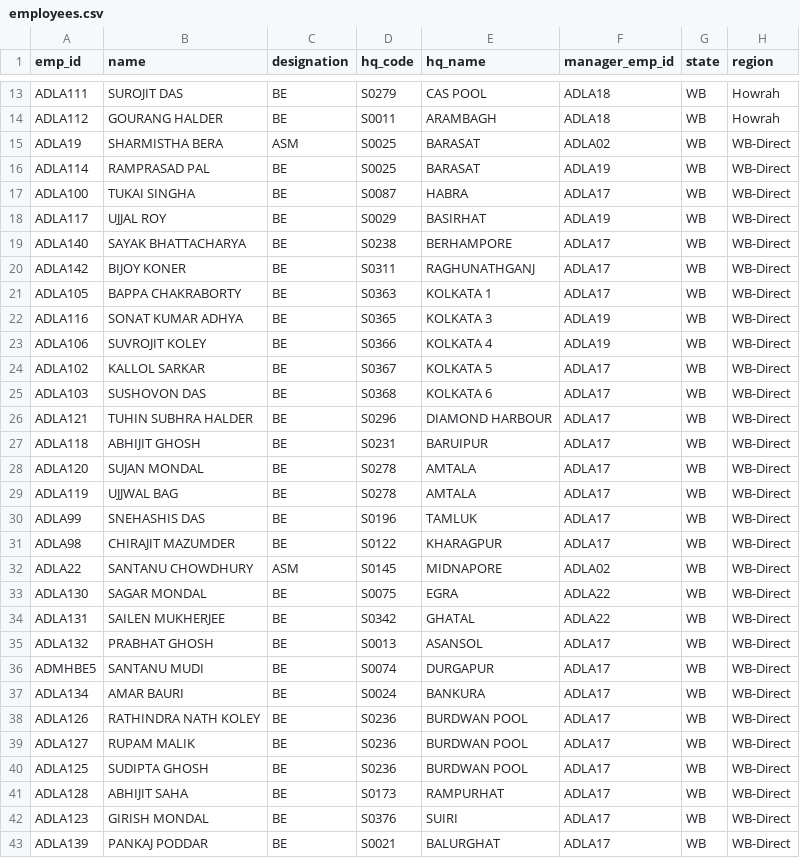
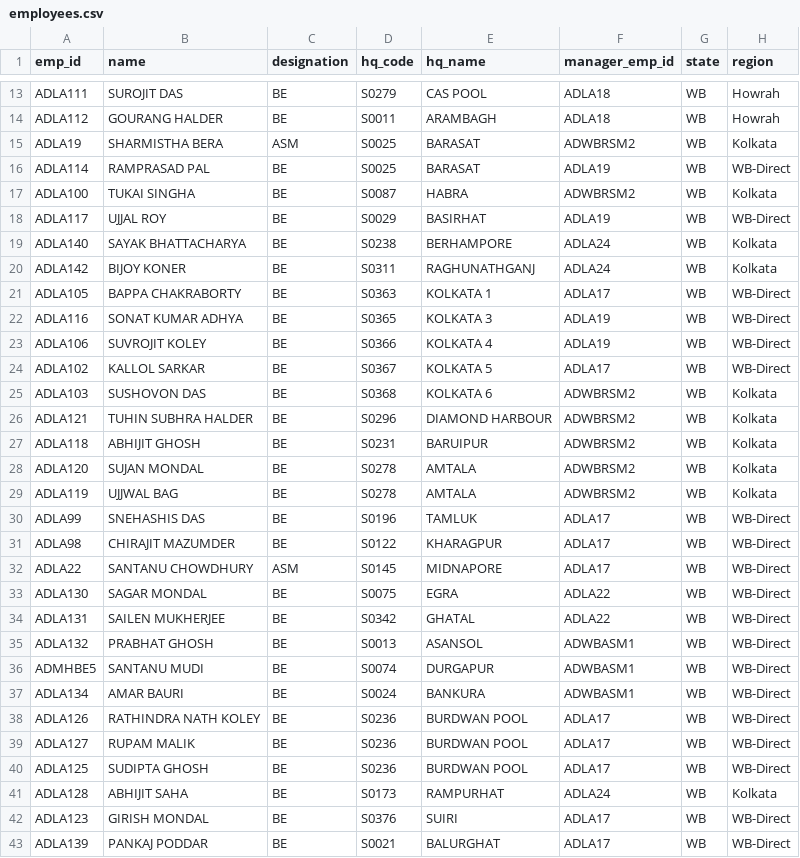
Before and after one commit to sarwatemilind-blip/Sales_Dashboard, a CSV file: employees.csv, drawn as a sheet; only a part is shown, gaps mark what is left out; the diff covers the shown part only.

```diff
--- a/employees.csv
+++ b/employees.csv
@@ -14,8 +14,8 @@ ADLA111,SUROJIT DAS,BE,S0279,CAS POOL,ADLA18,WB,Howrah
 ADLA112,GOURANG HALDER,BE,S0011,ARAMBAGH,ADLA18,WB,Howrah
-ADLA19,SHARMISTHA BERA,ASM,S0025,BARASAT,ADLA02,WB,WB-Direct
+ADLA19,SHARMISTHA BERA,ASM,S0025,BARASAT,ADWBRSM2,WB,Kolkata
 ADLA114,RAMPRASAD PAL,BE,S0025,BARASAT,ADLA19,WB,WB-Direct
-ADLA100,TUKAI SINGHA,BE,S0087,HABRA,ADLA17,WB,WB-Direct
+ADLA100,TUKAI SINGHA,BE,S0087,HABRA,ADWBRSM2,WB,Kolkata
 ADLA117,UJJAL ROY,BE,S0029,BASIRHAT,ADLA19,WB,WB-Direct
-ADLA140,SAYAK BHATTACHARYA,BE,S0238,BERHAMPORE,ADLA17,WB,WB-Direct
-ADLA142,BIJOY KONER,BE,S0311,RAGHUNATHGANJ,ADLA17,WB,WB-Direct
+ADLA140,SAYAK BHATTACHARYA,BE,S0238,BERHAMPORE,ADLA24,WB,Kolkata
+ADLA142,BIJOY KONER,BE,S0311,RAGHUNATHGANJ,ADLA24,WB,Kolkata
 ADLA105,BAPPA CHAKRABORTY,BE,S0363,KOLKATA 1,ADLA17,WB,WB-Direct
@@ -24,15 +24,15 @@ ADLA106,SUVROJIT KOLEY,BE,S0366,KOLKATA 4,ADLA19,WB,WB-Direct
 ADLA102,KALLOL SARKAR,BE,S0367,KOLKATA 5,ADLA17,WB,WB-Direct
-ADLA103,SUSHOVON DAS,BE,S0368,KOLKATA 6,ADLA17,WB,WB-Direct
-ADLA121,TUHIN SUBHRA HALDER,BE,S0296,DIAMOND HARBOUR,ADLA17,WB,WB-Direct
-ADLA118,ABHIJIT GHOSH,BE,S0231,BARUIPUR,ADLA17,WB,WB-Direct
-ADLA120,SUJAN MONDAL,BE,S0278,AMTALA,ADLA17,WB,WB-Direct
-ADLA119,UJJWAL BAG,BE,S0278,AMTALA,ADLA17,WB,WB-Direct
+ADLA103,SUSHOVON DAS,BE,S0368,KOLKATA 6,ADWBRSM2,WB,Kolkata
+ADLA121,TUHIN SUBHRA HALDER,BE,S0296,DIAMOND HARBOUR,ADWBRSM2,WB,Kolkata
+ADLA118,ABHIJIT GHOSH,BE,S0231,BARUIPUR,ADWBRSM2,WB,Kolkata
+ADLA120,SUJAN MONDAL,BE,S0278,AMTALA,ADWBRSM2,WB,Kolkata
+ADLA119,UJJWAL BAG,BE,S0278,AMTALA,ADWBRSM2,WB,Kolkata
 ADLA99,SNEHASHIS DAS,BE,S0196,TAMLUK,ADLA17,WB,WB-Direct
 ADLA98,CHIRAJIT MAZUMDER,BE,S0122,KHARAGPUR,ADLA17,WB,WB-Direct
-ADLA22,SANTANU CHOWDHURY,ASM,S0145,MIDNAPORE,ADLA02,WB,WB-Direct
+ADLA22,SANTANU CHOWDHURY,ASM,S0145,MIDNAPORE,ADLA17,WB,WB-Direct
 ADLA130,SAGAR MONDAL,BE,S0075,EGRA,ADLA22,WB,WB-Direct
 ADLA131,SAILEN MUKHERJEE,BE,S0342,GHATAL,ADLA22,WB,WB-Direct
-ADLA132,PRABHAT GHOSH,BE,S0013,ASANSOL,ADLA17,WB,WB-Direct
-ADMHBE5,SANTANU MUDI,BE,S0074,DURGAPUR,ADLA17,WB,WB-Direct
-ADLA134,AMAR BAURI,BE,S0024,BANKURA,ADLA17,WB,WB-Direct
+ADLA132,PRABHAT GHOSH,BE,S0013,ASANSOL,ADWBASM1,WB,WB-Direct
+ADMHBE5,SANTANU MUDI,BE,S0074,DURGAPUR,ADWBASM1,WB,WB-Direct
+ADLA134,AMAR BAURI,BE,S0024,BANKURA,ADWBASM1,WB,WB-Direct
 ADLA126,RATHINDRA NATH KOLEY,BE,S0236,BURDWAN POOL,ADLA17,WB,WB-Direct
@@ -40,3 +40,3 @@ ADLA127,RUPAM MALIK,BE,S0236,BURDWAN POOL,ADLA17,WB,WB-Direct
 ADLA125,SUDIPTA GHOSH,BE,S0236,BURDWAN POOL,ADLA17,WB,WB-Direct
-ADLA128,ABHIJIT SAHA,BE,S0173,RAMPURHAT,ADLA17,WB,WB-Direct
+ADLA128,ABHIJIT SAHA,BE,S0173,RAMPURHAT,ADLA24,WB,Kolkata
 ADLA123,GIRISH MONDAL,BE,S0376,SUIRI,ADLA17,WB,WB-Direct
```
Also changed, not shown: 9 added rows and 24 edited cells elsewhere in this file, 47 other files.
